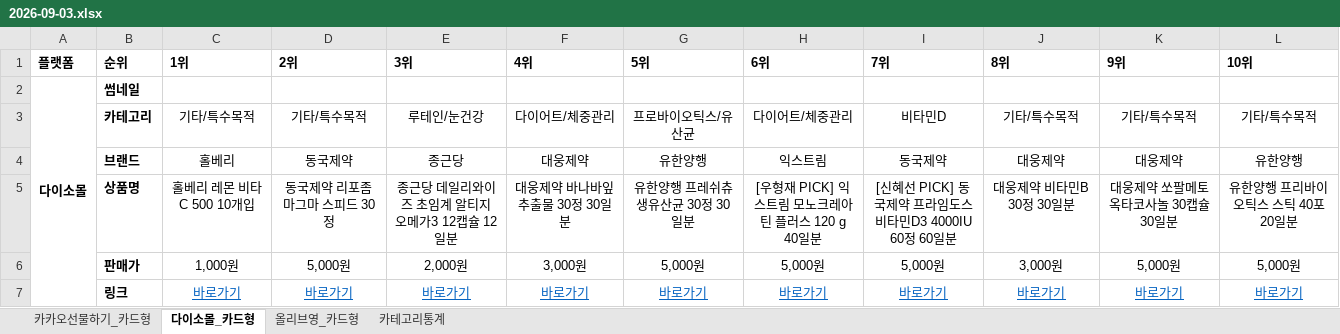
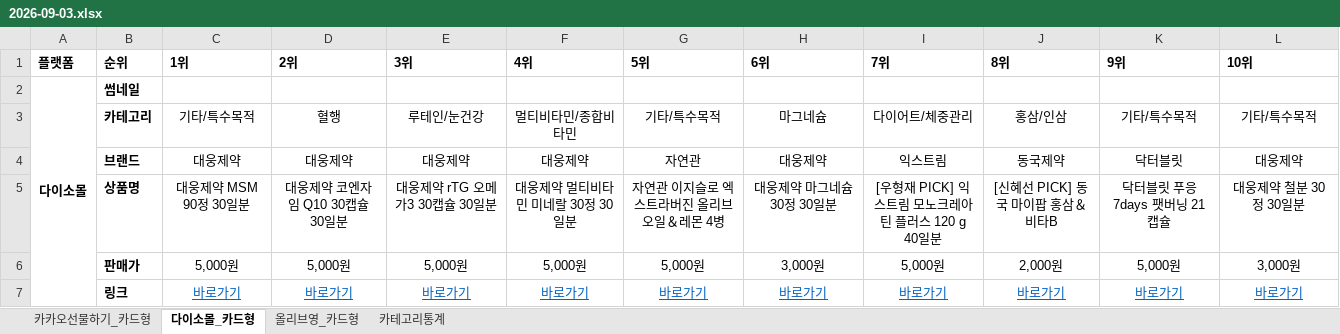
Before and after one commit to primexx98-sudo/online-mall-ranking, an Excel workbook: data/daily/2026-09/2026-09-03.xlsx, sheet 다이소몰_카드형, drawn as a sheet; values as stored, in another font and other column widths than the file's, no borders; charts and pictures not drawn; the diff names each change by its address in the sheet, - before the commit and + after, or states it on an @@ line.

```diff
--- a/data/daily/2026-09/2026-09-03.xlsx (sheet 다이소몰_카드형)
+++ b/data/daily/2026-09/2026-09-03.xlsx (sheet 다이소몰_카드형)
-D3 (2위): 기타/특수목적
+D3 (2위): 혈행
-F3 (4위): 다이어트/체중관리
+F3 (4위): 멀티비타민/종합비타민
-G3 (5위): 프로바이오틱스/유산균
+G3 (5위): 기타/특수목적
-H3 (6위): 다이어트/체중관리
+H3 (6위): 마그네슘
-I3 (7위): 비타민D
+I3 (7위): 다이어트/체중관리
-J3 (8위): 기타/특수목적
+J3 (8위): 홍삼/인삼
-C4 (1위): 홀베리
+C4 (1위): 대웅제약
-D4 (2위): 동국제약
+D4 (2위): 대웅제약
-E4 (3위): 종근당
+E4 (3위): 대웅제약
-G4 (5위): 유한양행
+G4 (5위): 자연관
-H4 (6위): 익스트림
+H4 (6위): 대웅제약
-I4 (7위): 동국제약
+I4 (7위): 익스트림
-J4 (8위): 대웅제약
+J4 (8위): 동국제약
-K4 (9위): 대웅제약
+K4 (9위): 닥터블릿
-L4 (10위): 유한양행
+L4 (10위): 대웅제약
-C5 (1위): 홀베리 레몬 비타C 500 10개입
+C5 (1위): 대웅제약 MSM 90정 30일분
-D5 (2위): 동국제약 리포좀 마그마 스피드 30정
+D5 (2위): 대웅제약 코엔자임 Q10 30캡슐 30일분
-E5 (3위): 종근당 데일리와이즈 초임계 알티지 오메가3 12캡슐 12일분
+E5 (3위): 대웅제약 rTG 오메가3 30캡슐 30일분
-F5 (4위): 대웅제약 바나바잎 추출물 30정 30일분
+F5 (4위): 대웅제약 멀티비타민 미네랄 30정 30일분
-G5 (5위): 유한양행 프레쉬츄 생유산균 30정 30일분
+G5 (5위): 자연관 이지슬로 엑스트라버진 올리브오일＆레몬 4병
-H5 (6위): [우형재 PICK] 익스트림 모노크레아틴 플러스 120 g 40일분
+H5 (6위): 대웅제약 마그네슘 30정 30일분
-I5 (7위): [신혜선 PICK] 동국제약 프라임도스 비타민D3 4000IU 60정 60일분
+I5 (7위): [우형재 PICK] 익스트림 모노크레아틴 플러스 120 g 40일분
-J5 (8위): 대웅제약 비타민B 30정 30일분
+J5 (8위): [신혜선 PICK] 동국 마이팝 홍삼＆비타B
-K5 (9위): 대웅제약 쏘팔메토 옥타코사놀 30캡슐 30일분
+K5 (9위): 닥터블릿 푸응 7days 팻버닝 21캡슐
-L5 (10위): 유한양행 프리바이오틱스 스틱 40포 20일분
+L5 (10위): 대웅제약 철분 30정 30일분
-C6 (1위): 1,000원
+C6 (1위): 5,000원
-E6 (3위): 2,000원
+E6 (3위): 5,000원
-F6 (4위): 3,000원
+F6 (4위): 5,000원
-H6 (6위): 5,000원
+H6 (6위): 3,000원
-J6 (8위): 3,000원
+J6 (8위): 2,000원
-L6 (10위): 5,000원
+L6 (10위): 3,000원
```
Also changed, not shown: sheet 카테고리통계, sheet 올리브영_카드형, sheet 카카오선물하기_카드형, charts or pictures.
